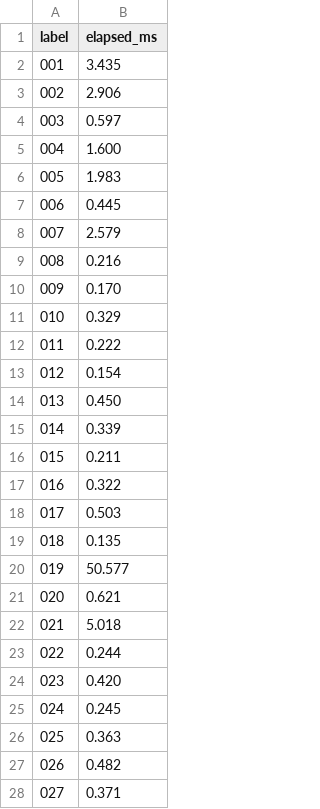
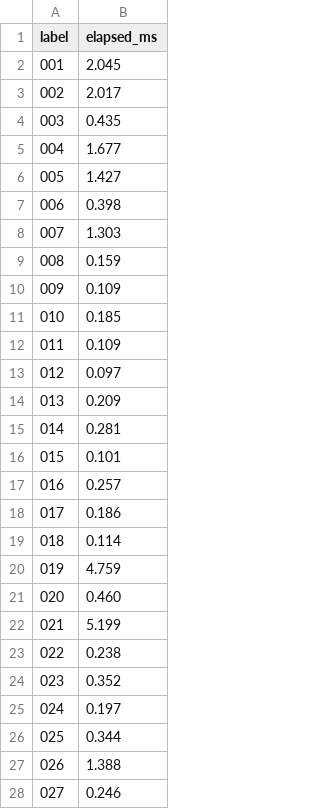
Before and after one commit to inakiguridi/T2_BDD, a CSV file: group38_submission/times_after.csv, drawn as a sheet; only a part is shown; the diff covers the shown part only.

```diff
--- a/group38_submission/times_after.csv
+++ b/group38_submission/times_after.csv
@@ -1,28 +1,28 @@
 label,elapsed_ms
-001,3.435
-002,2.906
-003,0.597
-004,1.600
-005,1.983
-006,0.445
-007,2.579
-008,0.216
-009,0.170
-010,0.329
-011,0.222
-012,0.154
-013,0.450
-014,0.339
-015,0.211
-016,0.322
-017,0.503
-018,0.135
-019,50.577
-020,0.621
-021,5.018
-022,0.244
-023,0.420
-024,0.245
-025,0.363
-026,0.482
-027,0.371
+001,2.045
+002,2.017
+003,0.435
+004,1.677
+005,1.427
+006,0.398
+007,1.303
+008,0.159
+009,0.109
+010,0.185
+011,0.109
+012,0.097
+013,0.209
+014,0.281
+015,0.101
+016,0.257
+017,0.186
+018,0.114
+019,4.759
+020,0.460
+021,5.199
+022,0.238
+023,0.352
+024,0.197
+025,0.344
+026,1.388
+027,0.246
```
Also changed, not shown: 72 edited cells elsewhere in this file, times_after.csv, 10 other files.
